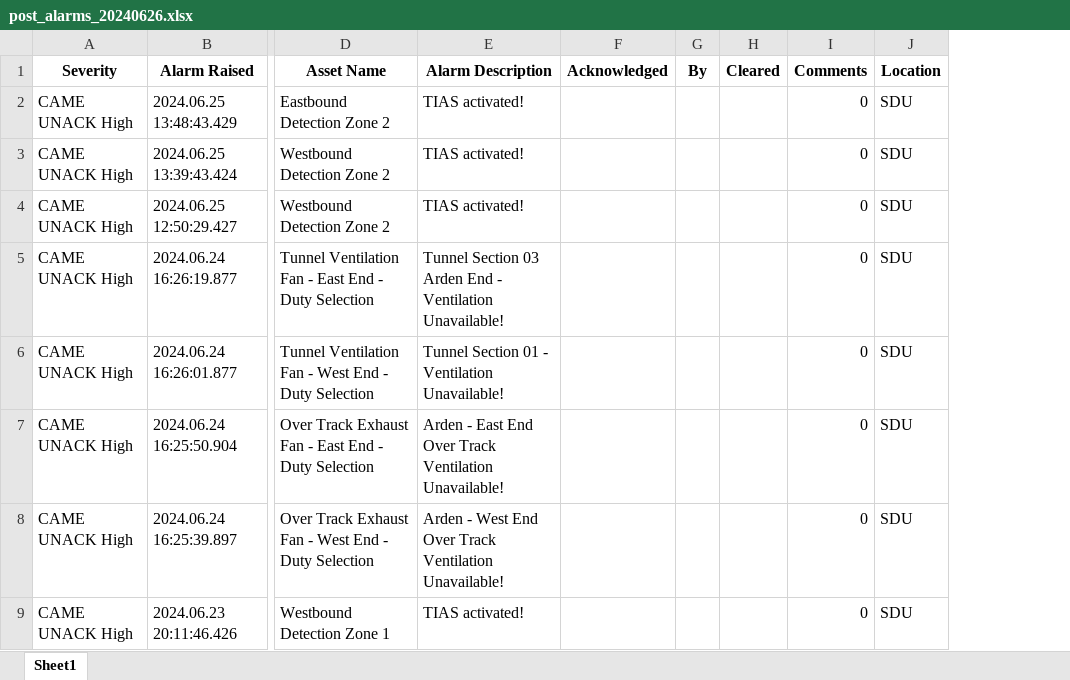
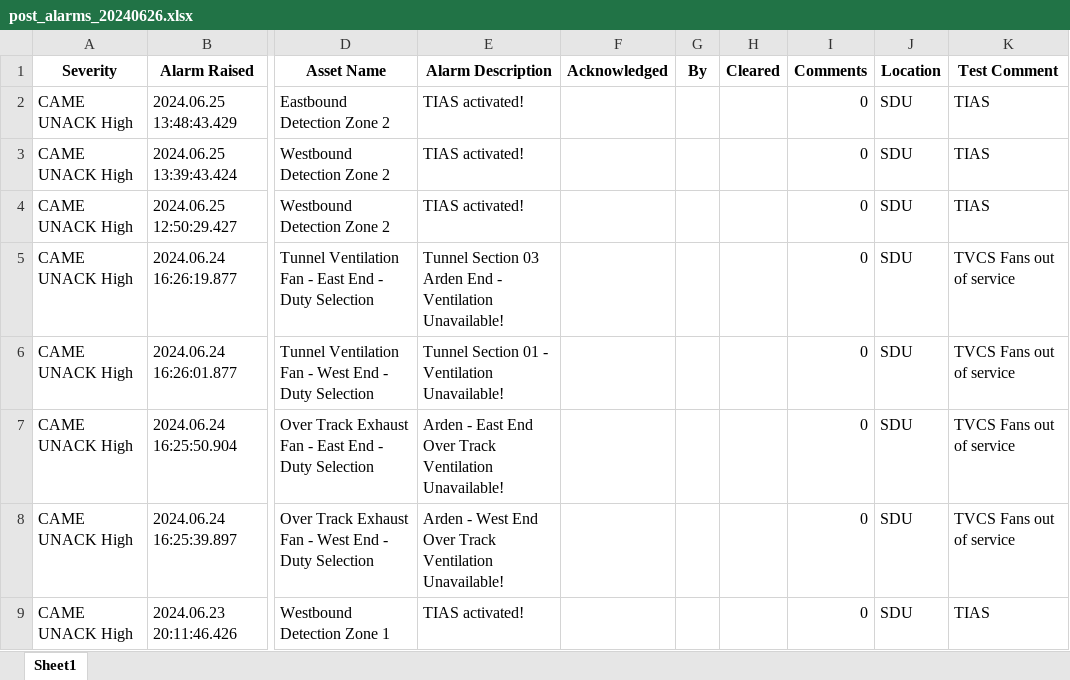
Before and after one commit to kailongley/CMS_Testing, an Excel workbook: CMS/excel_exports/post/post_alarms_20240626.xlsx, sheet Sheet1, drawn as a sheet; only a part is shown, gaps mark what is left out; values as stored, in another font and other column widths than the file's, no borders; the diff names each change by its address in the sheet, - before the commit and + after, or states it on an @@ line.

Commit message:
Description to post alarms 20240626

```diff
--- a/CMS/excel_exports/post/post_alarms_20240626.xlsx (sheet Sheet1)
+++ b/CMS/excel_exports/post/post_alarms_20240626.xlsx (sheet Sheet1)
+column K (Test Comment), rows 2-9: TIAS | TIAS | TIAS | TVCS Fans out of service | TVCS Fans out of service | TVCS Fans out of service | TVCS Fans out of service | TIAS
```
